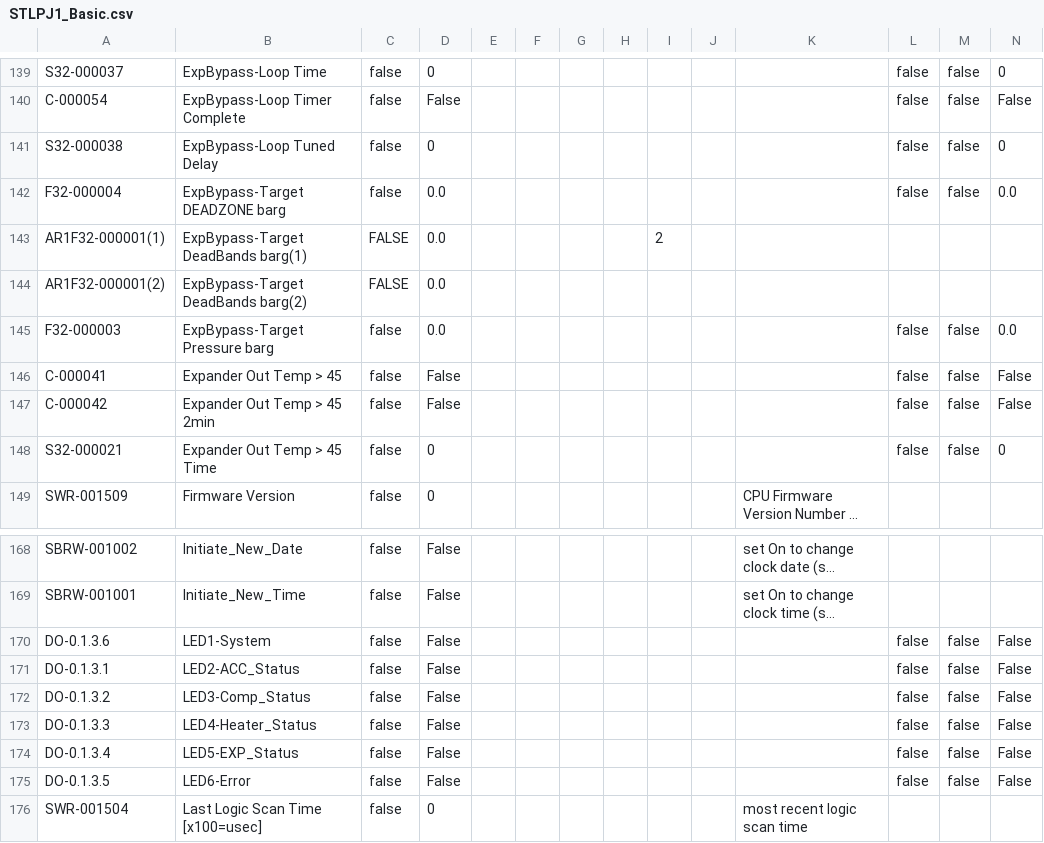
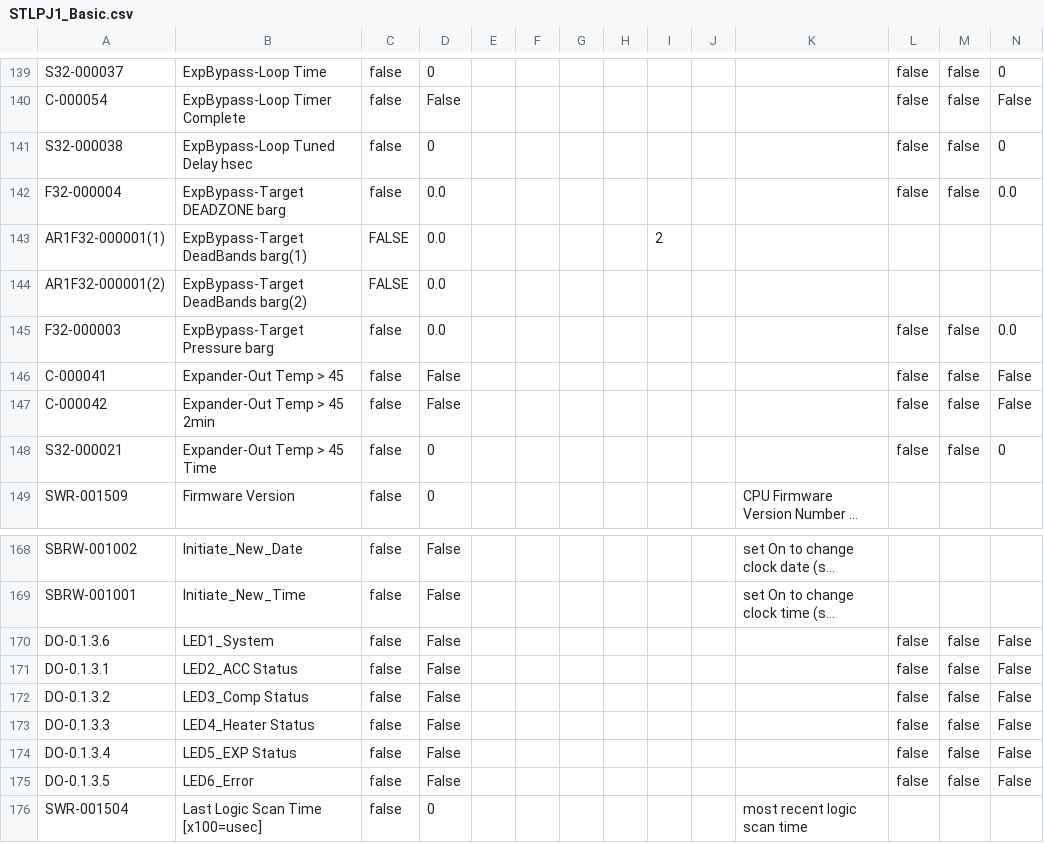
Before and after one commit to tuxx0rz/PLC-St-Louis, a CSV file: STLPJ1_Basic.csv, drawn as a sheet; only a part is shown, gaps mark what is left out; long unchanged cells end in …; the diff covers the shown part only; the diff names each change by its address in the sheet, - before the commit and + after, or states it on an @@ line.

```diff
--- a/STLPJ1_Basic.csv
+++ b/STLPJ1_Basic.csv
-B141: ExpBypass-Loop Tuned Delay
+B141: ExpBypass-Loop Tuned Delay hsec
-B146: Expander Out Temp > 45
+B146: Expander-Out Temp > 45
-B147: Expander Out Temp > 45 2min
+B147: Expander-Out Temp > 45 2min
-B148: Expander Out Temp > 45 Time
+B148: Expander-Out Temp > 45 Time
-B170: LED1-System
+B170: LED1_System
-B171: LED2-ACC_Status
+B171: LED2_ACC Status
-B172: LED3-Comp_Status
+B172: LED3_Comp Status
-B173: LED4-Heater_Status
+B173: LED4_Heater Status
-B174: LED5-EXP_Status
+B174: LED5_EXP Status
-B175: LED6-Error
+B175: LED6_Error
```
Also changed, not shown: 11 added rows, 6 removed rows and 28 edited cells elsewhere in this file, STLPJ1_Extended.csv, 1 other file.
